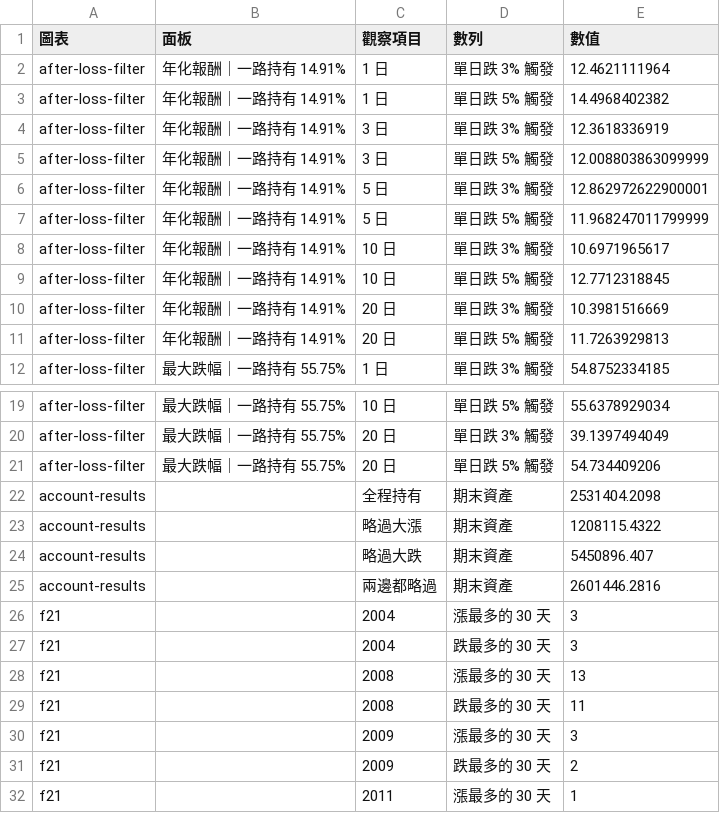
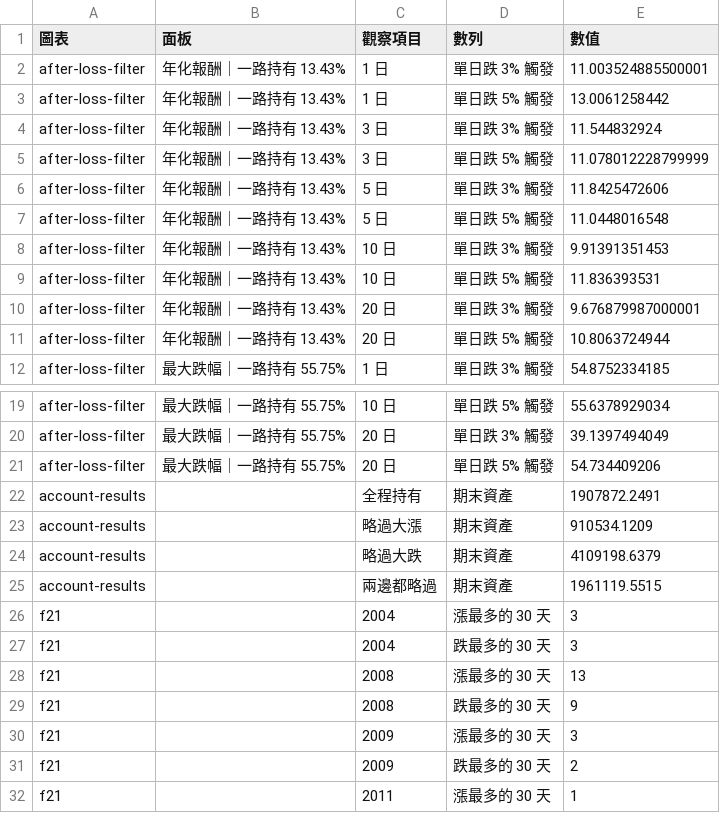
Before and after one commit to keigoks-ivan/tools, a CSV file: invest/data/article-snapshots/miss-best-days-figures.csv, drawn as a sheet; only a part is shown, gaps mark what is left out; the diff covers the shown part only.

```diff
--- a/invest/data/article-snapshots/miss-best-days-figures.csv
+++ b/invest/data/article-snapshots/miss-best-days-figures.csv
@@ -1,12 +1,12 @@
 圖表,面板,觀察項目,數列,數值
-after-loss-filter,年化報酬｜一路持有 14.91%,1 日,單日跌 3% 觸發,12.4621111964
-after-loss-filter,年化報酬｜一路持有 14.91%,1 日,單日跌 5% 觸發,14.4968402382
-after-loss-filter,年化報酬｜一路持有 14.91%,3 日,單日跌 3% 觸發,12.3618336919
-after-loss-filter,年化報酬｜一路持有 14.91%,3 日,單日跌 5% 觸發,12.008803863099999
-after-loss-filter,年化報酬｜一路持有 14.91%,5 日,單日跌 3% 觸發,12.862972622900001
-after-loss-filter,年化報酬｜一路持有 14.91%,5 日,單日跌 5% 觸發,11.968247011799999
-after-loss-filter,年化報酬｜一路持有 14.91%,10 日,單日跌 3% 觸發,10.6971965617
-after-loss-filter,年化報酬｜一路持有 14.91%,10 日,單日跌 5% 觸發,12.7712318845
-after-loss-filter,年化報酬｜一路持有 14.91%,20 日,單日跌 3% 觸發,10.3981516669
-after-loss-filter,年化報酬｜一路持有 14.91%,20 日,單日跌 5% 觸發,11.7263929813
+after-loss-filter,年化報酬｜一路持有 13.43%,1 日,單日跌 3% 觸發,11.003524885500001
+after-loss-filter,年化報酬｜一路持有 13.43%,1 日,單日跌 5% 觸發,13.0061258442
+after-loss-filter,年化報酬｜一路持有 13.43%,3 日,單日跌 3% 觸發,11.544832924
+after-loss-filter,年化報酬｜一路持有 13.43%,3 日,單日跌 5% 觸發,11.078012228799999
+after-loss-filter,年化報酬｜一路持有 13.43%,5 日,單日跌 3% 觸發,11.8425472606
+after-loss-filter,年化報酬｜一路持有 13.43%,5 日,單日跌 5% 觸發,11.0448016548
+after-loss-filter,年化報酬｜一路持有 13.43%,10 日,單日跌 3% 觸發,9.91391351453
+after-loss-filter,年化報酬｜一路持有 13.43%,10 日,單日跌 5% 觸發,11.836393531
+after-loss-filter,年化報酬｜一路持有 13.43%,20 日,單日跌 3% 觸發,9.676879987000001
+after-loss-filter,年化報酬｜一路持有 13.43%,20 日,單日跌 5% 觸發,10.8063724944
 after-loss-filter,最大跌幅｜一路持有 55.75%,1 日,單日跌 3% 觸發,54.8752334185
@@ -21,6 +21,6 @@ after-loss-filter,最大跌幅｜一路持有 55.75%,20 日,單日跌 3% 觸發,
 after-loss-filter,最大跌幅｜一路持有 55.75%,20 日,單日跌 5% 觸發,54.734409206
-account-results,,全程持有,期末資產,2531404.2098
-account-results,,略過大漲,期末資產,1208115.4322
-account-results,,略過大跌,期末資產,5450896.407
-account-results,,兩邊都略過,期末資產,2601446.2816
+account-results,,全程持有,期末資產,1907872.2491
+account-results,,略過大漲,期末資產,910534.1209
+account-results,,略過大跌,期末資產,4109198.6379
+account-results,,兩邊都略過,期末資產,1961119.5515
 f21,,2004,漲最多的 30 天,3
@@ -28,3 +28,3 @@ f21,,2004,跌最多的 30 天,3
 f21,,2008,漲最多的 30 天,13
-f21,,2008,跌最多的 30 天,11
+f21,,2008,跌最多的 30 天,9
 f21,,2009,漲最多的 30 天,3
```
Also changed, not shown: 20 edited cells elsewhere in this file, invest/data/article-snapshots/miss-best-days-0050-extremes.csv, invest/data/article-snapshots/miss-best-days-after-drop-events.csv, 4 other files.
